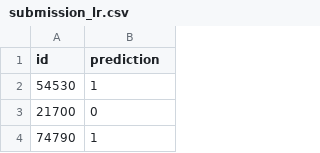
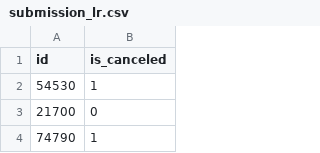
Before and after one commit to Yevheniia-Rudenko/redi_school_ML_AI, a CSV file: final_project/Logistic_regression/submission_lr.csv, drawn as a sheet; only a part is shown.

Commit message:
renamed the prediction column to  "is_canceled"

```diff
--- a/final_project/Logistic_regression/submission_lr.csv
+++ b/final_project/Logistic_regression/submission_lr.csv
@@ -1,2 +1,2 @@
-id,prediction
+id,is_canceled
 54530,1
```
Also changed, not shown: final_project/Logistic_regression/submission_rf.csv.
